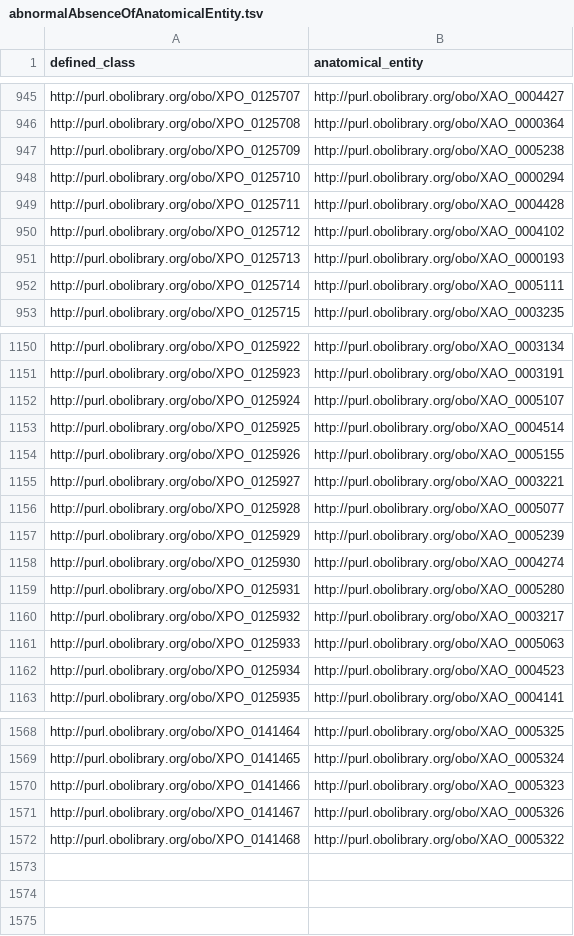
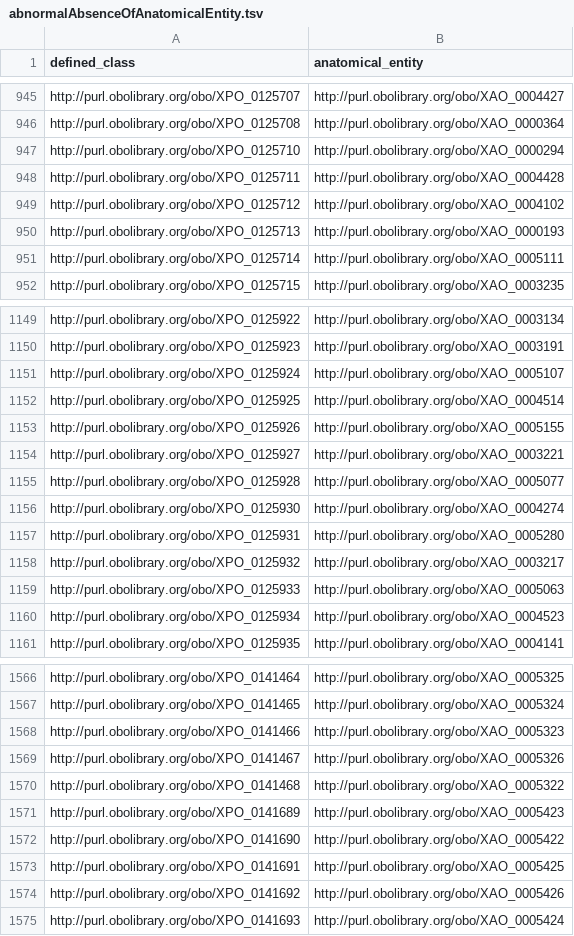
Before and after one commit to obophenotype/xenopus-phenotype-ontology, a TSV file: src/patterns/data/anatomy/abnormalAbsenceOfAnatomicalEntity.tsv, drawn as a sheet; only a part is shown, gaps mark what is left out.

```diff
--- a/src/patterns/data/anatomy/abnormalAbsenceOfAnatomicalEntity.tsv
+++ b/src/patterns/data/anatomy/abnormalAbsenceOfAnatomicalEntity.tsv
@@ -946,3 +946,2 @@ http://purl.obolibrary.org/obo/XPO_0125707	http://purl.obolibrary.org/obo/XAO_00
 http://purl.obolibrary.org/obo/XPO_0125708	http://purl.obolibrary.org/obo/XAO_0000364
-http://purl.obolibrary.org/obo/XPO_0125709	http://purl.obolibrary.org/obo/XAO_0005238
 http://purl.obolibrary.org/obo/XPO_0125710	http://purl.obolibrary.org/obo/XAO_0000294
@@ -1156,3 +1155,2 @@ http://purl.obolibrary.org/obo/XPO_0125927	http://purl.obolibrary.org/obo/XAO_00
 http://purl.obolibrary.org/obo/XPO_0125928	http://purl.obolibrary.org/obo/XAO_0005077
-http://purl.obolibrary.org/obo/XPO_0125929	http://purl.obolibrary.org/obo/XAO_0005239
 http://purl.obolibrary.org/obo/XPO_0125930	http://purl.obolibrary.org/obo/XAO_0004274
@@ -1572 +1570,6 @@ http://purl.obolibrary.org/obo/XPO_0141467	http://purl.obolibrary.org/obo/XAO_00
 http://purl.obolibrary.org/obo/XPO_0141468	http://purl.obolibrary.org/obo/XAO_0005322
+http://purl.obolibrary.org/obo/XPO_0141689	http://purl.obolibrary.org/obo/XAO_0005423
+http://purl.obolibrary.org/obo/XPO_0141690	http://purl.obolibrary.org/obo/XAO_0005422
+http://purl.obolibrary.org/obo/XPO_0141691	http://purl.obolibrary.org/obo/XAO_0005425
+http://purl.obolibrary.org/obo/XPO_0141692	http://purl.obolibrary.org/obo/XAO_0005426
+http://purl.obolibrary.org/obo/XPO_0141693	http://purl.obolibrary.org/obo/XAO_0005424
```
Also changed, not shown: src/patterns/data/anatomy/abnormalAnatomicalEntity.tsv, src/patterns/data/anatomy/abnormalDevelopmentOfAnatomicalEntity.tsv, 30 other files.
